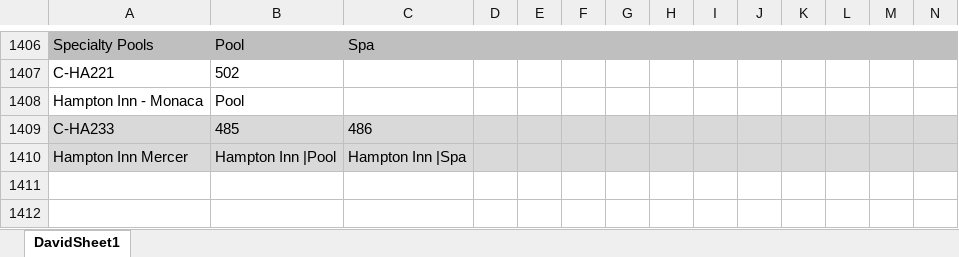
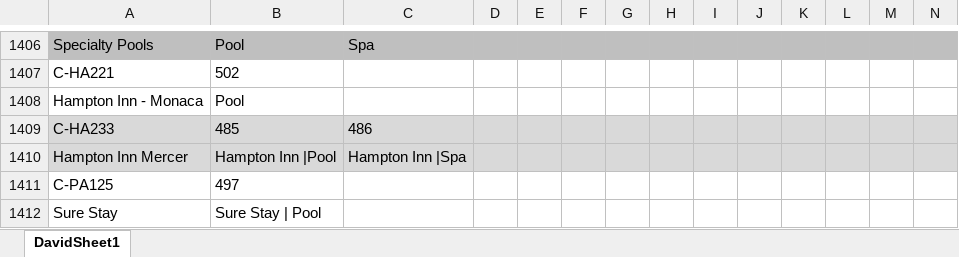
Before and after one commit to BacteriologicalReports/BacteriologicalReports.github.io, an Excel workbook: Customer Database.xlsx, sheet DavidSheet1, drawn as a sheet; only a part is shown, gaps mark what is left out; values as stored, in another font and other column widths than the file's, no borders; rows hold the shown columns only; the diff names each change by its address in the sheet, - before the commit and + after, or states it on an @@ line.

```diff
--- a/Customer Database.xlsx (sheet DavidSheet1)
+++ b/Customer Database.xlsx (sheet DavidSheet1)
+row 1411: C-PA125 | 497
+row 1412: Sure Stay | Sure Stay | Pool
```
Also changed, not shown: 17 other files.
